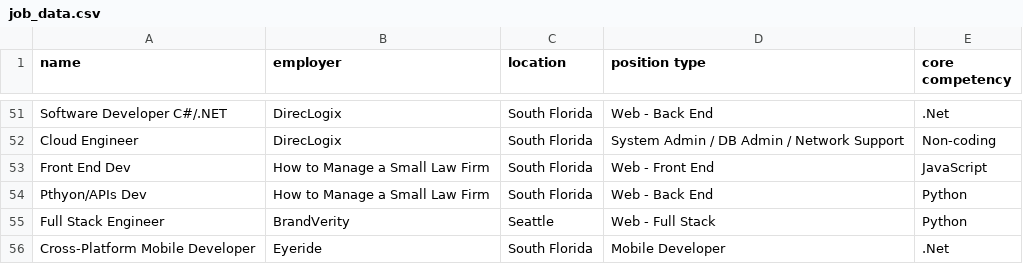
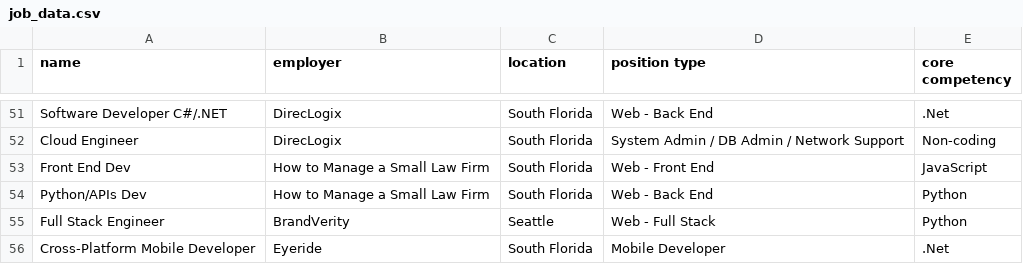
Before and after one commit to LaunchCodeEducation/techjobs-console-java, a CSV file: resources/job_data.csv, drawn as a sheet; only a part is shown, gaps mark what is left out.

Commit message:
Update job_data.csv

```diff
--- a/resources/job_data.csv
+++ b/resources/job_data.csv
@@ -53,3 +53,3 @@ Cloud Engineer,DirecLogix,South Florida,System Admin / DB Admin / Network Suppor
 Front End Dev,How to Manage a Small Law Firm,South Florida,Web - Front End,JavaScript
-Pthyon/APIs Dev ,How to Manage a Small Law Firm,South Florida,Web - Back End,Python
+Python/APIs Dev ,How to Manage a Small Law Firm,South Florida,Web - Back End,Python
 Full Stack Engineer,BrandVerity,Seattle,Web - Full Stack,Python
```
